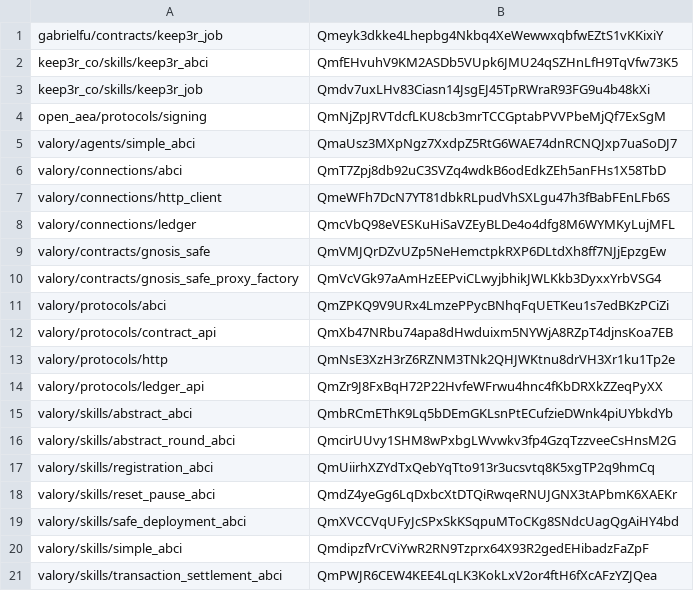
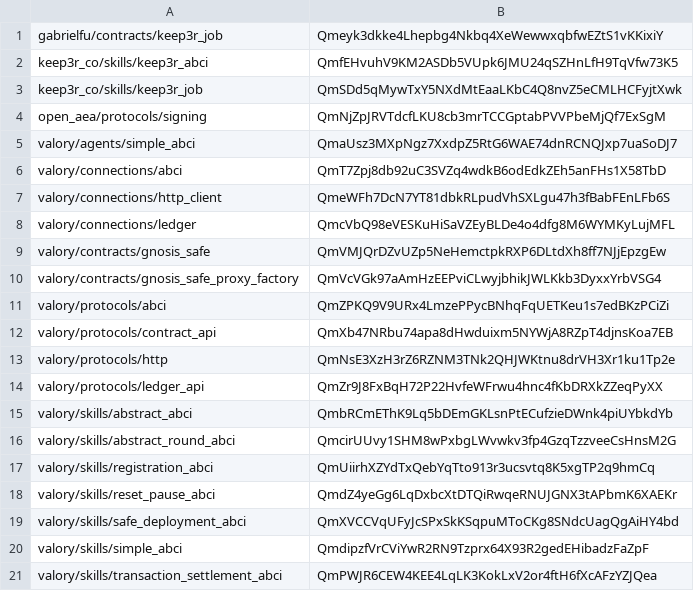
Before and after one commit to valory-xyz/agent-academy-2, a CSV file: packages/hashes.csv, drawn as a sheet.

```diff
--- a/packages/hashes.csv
+++ b/packages/hashes.csv
@@ -2,3 +2,3 @@ gabrielfu/contracts/keep3r_job,Qmeyk3dkke4Lhepbg4Nkbq4XeWewwxqbfwEZtS1vKKixiY
 keep3r_co/skills/keep3r_abci,QmfEHvuhV9KM2ASDb5VUpk6JMU24qSZHnLfH9TqVfw73K5
-keep3r_co/skills/keep3r_job,Qmdv7uxLHv83Ciasn14JsgEJ45TpRWraR93FG9u4b48kXi
+keep3r_co/skills/keep3r_job,QmSDd5qMywTxY5NXdMtEaaLKbC4Q8nvZ5eCMLHCFyjtXwk
 open_aea/protocols/signing,QmNjZpJRVTdcfLKU8cb3mrTCCGptabPVVPbeMjQf7ExSgM
```
Also changed, not shown: 5 other files.
